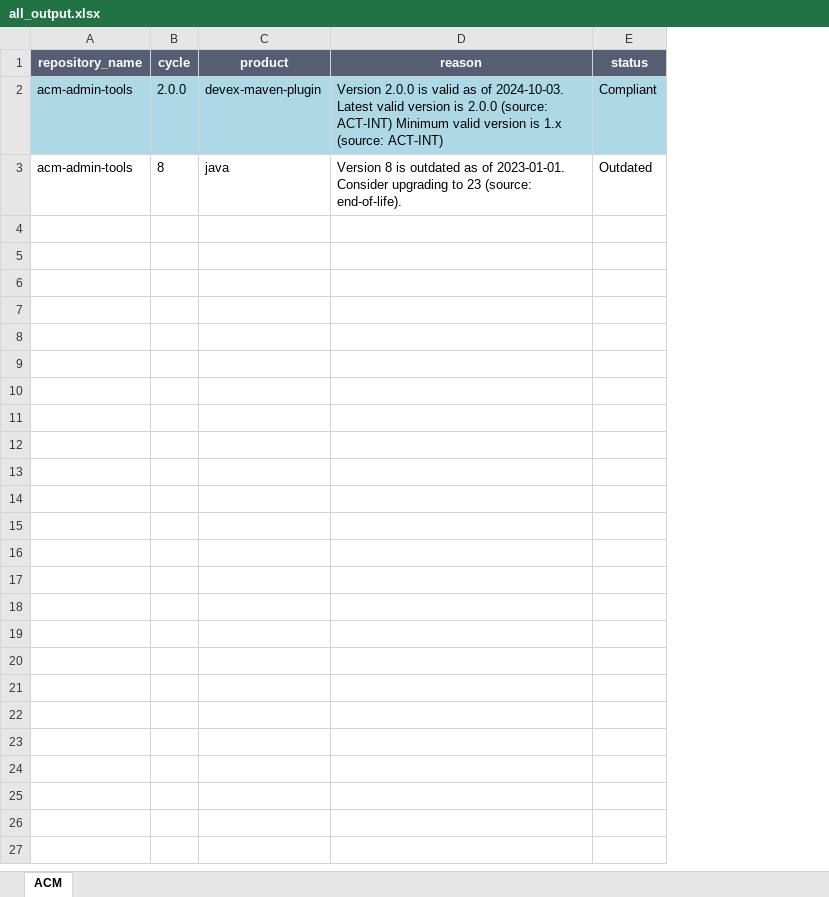
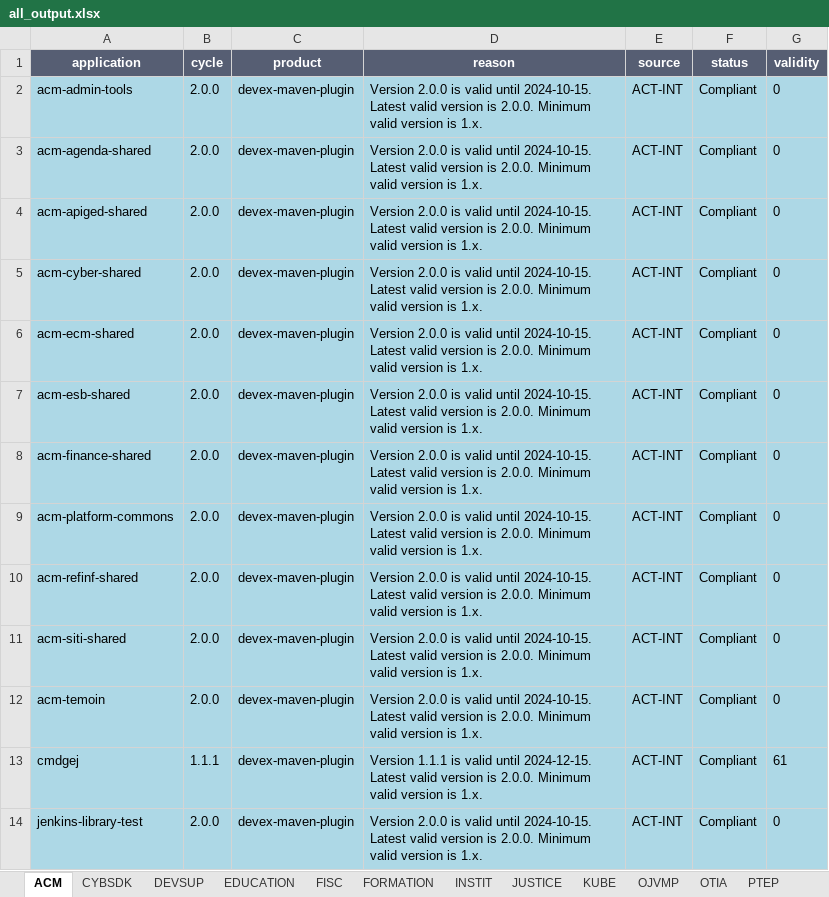
Before and after one commit to bennekrouf/json2xls, an Excel workbook: all_output.xlsx, sheet ACM, drawn as a sheet; values as stored, in another font and other column widths than the file's, no borders; removed rows and columns are numbered as before the commit, all else as after; the diff names each change by its address in the sheet, - before the commit and + after, or states it on an @@ line.

```diff
--- a/all_output.xlsx (sheet ACM)
+++ b/all_output.xlsx (sheet ACM)
+sheet tab: CYBSDK
+sheet tab: DEVSUP
+sheet tab: EDUCATION
+sheet tab: FISC
+sheet tab: FORMATION
+sheet tab: INSTIT
+sheet tab: JUSTICE
+sheet tab: KUBE
+sheet tab: OJVMP
+sheet tab: OTIA
+sheet tab: PTEP
-column A (repository_name), row 2: acm-admin-tools
+column A (application), row 2: acm-admin-tools
+column E (source), row 2: ACT-INT
+column G (validity), row 2: 0
-D2 (reason): …is valid as of 2024-10-03. Latest valid version is 2.0.0 (source: ACT-INT) Minimum valid version is 1.x (source: ACT-INT)
+D2 (reason): …is valid until 2024-10-15. Latest valid version is 2.0.0. Minimum valid version is 1.x.
-row 3: acm-admin-tools | 8 | java | Version 8 is outdated as of 2023-01-01. Consider upgrading to 23 (source: end-of-life). | Outdated
+row 3: acm-agenda-shared | 2.0.0 | devex-maven-plugin | Version 2.0.0 is valid until 2024-10-15. Latest valid version is 2.0.0. Minimum valid version is 1.x. | ACT-INT | Compliant | 0
+row 4: acm-apiged-shared | 2.0.0 | devex-maven-plugin | Version 2.0.0 is valid until 2024-10-15. Latest valid version is 2.0.0. Minimum valid version is 1.x. | ACT-INT | Compliant | 0
+row 5: acm-cyber-shared | 2.0.0 | devex-maven-plugin | Version 2.0.0 is valid until 2024-10-15. Latest valid version is 2.0.0. Minimum valid version is 1.x. | ACT-INT | Compliant | 0
+row 6: acm-ecm-shared | 2.0.0 | devex-maven-plugin | Version 2.0.0 is valid until 2024-10-15. Latest valid version is 2.0.0. Minimum valid version is 1.x. | ACT-INT | Compliant | 0
+row 7: acm-esb-shared | 2.0.0 | devex-maven-plugin | Version 2.0.0 is valid until 2024-10-15. Latest valid version is 2.0.0. Minimum valid version is 1.x. | ACT-INT | Compliant | 0
+row 8: acm-finance-shared | 2.0.0 | devex-maven-plugin | Version 2.0.0 is valid until 2024-10-15. Latest valid version is 2.0.0. Minimum valid version is 1.x. | ACT-INT | Compliant | 0
+row 9: acm-platform-commons | 2.0.0 | devex-maven-plugin | Version 2.0.0 is valid until 2024-10-15. Latest valid version is 2.0.0. Minimum valid version is 1.x. | ACT-INT | Compliant | 0
+row 10: acm-refinf-shared | 2.0.0 | devex-maven-plugin | Version 2.0.0 is valid until 2024-10-15. Latest valid version is 2.0.0. Minimum valid version is 1.x. | ACT-INT | Compliant | 0
+row 11: acm-siti-shared | 2.0.0 | devex-maven-plugin | Version 2.0.0 is valid until 2024-10-15. Latest valid version is 2.0.0. Minimum valid version is 1.x. | ACT-INT | Compliant | 0
+row 12: acm-temoin | 2.0.0 | devex-maven-plugin | Version 2.0.0 is valid until 2024-10-15. Latest valid version is 2.0.0. Minimum valid version is 1.x. | ACT-INT | Compliant | 0
+row 13: cmdgej | 1.1.1 | devex-maven-plugin | Version 1.1.1 is valid until 2024-12-15. Latest valid version is 2.0.0. Minimum valid version is 1.x. | ACT-INT | Compliant | 61
+row 14: jenkins-library-test | 2.0.0 | devex-maven-plugin | Version 2.0.0 is valid until 2024-10-15. Latest valid version is 2.0.0. Minimum valid version is 1.x. | ACT-INT | Compliant | 0
```
Also changed, not shown: other sheet tabs, 8 other files.
